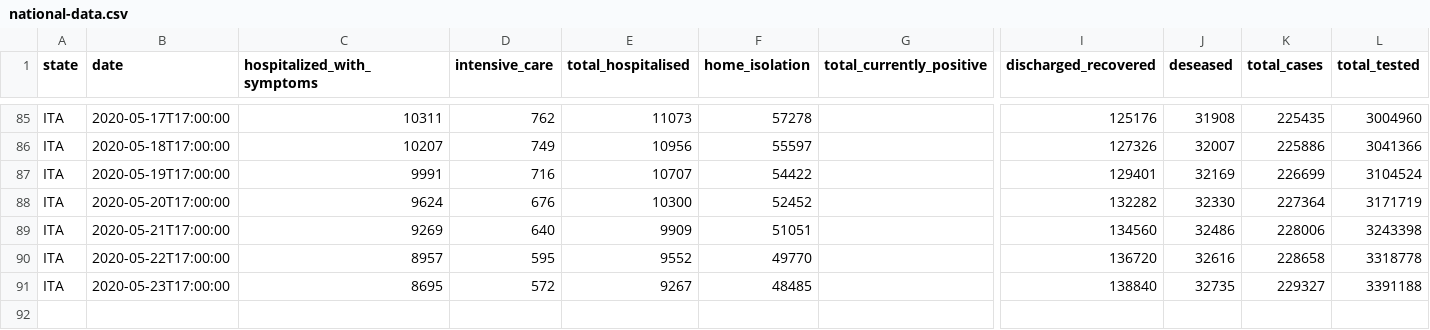
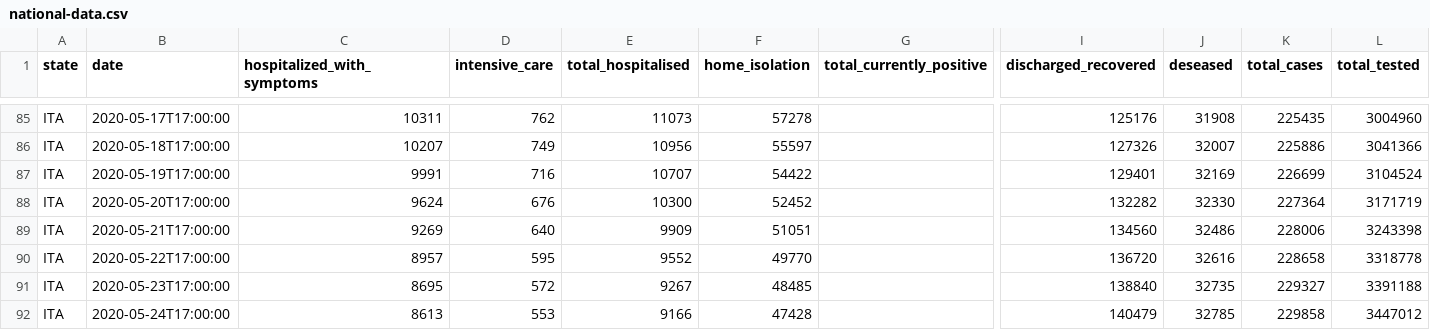
Before and after one commit to elliotblackburn/covid-19-data, a CSV file: it/data/national-data.csv, drawn as a sheet; only a part is shown, gaps mark what is left out; rows hold the shown columns only; the diff names each change by its address in the sheet, - before the commit and + after, or states it on an @@ line.

```diff
--- a/it/data/national-data.csv
+++ b/it/data/national-data.csv
+row 92: ITA | 2020-05-24T17:00:00 | 8613 | 553 | 9166 | 47428 |  | 140479 | 32785 | 229858 | 3447012
```
Also changed, not shown: 1 other file.
